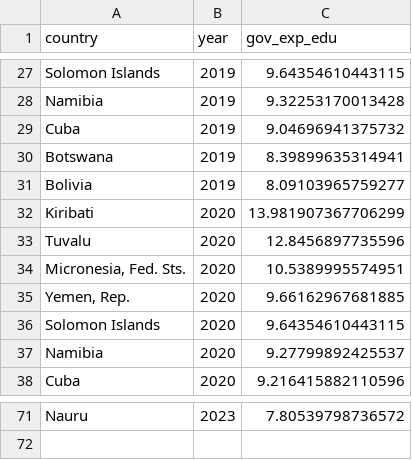
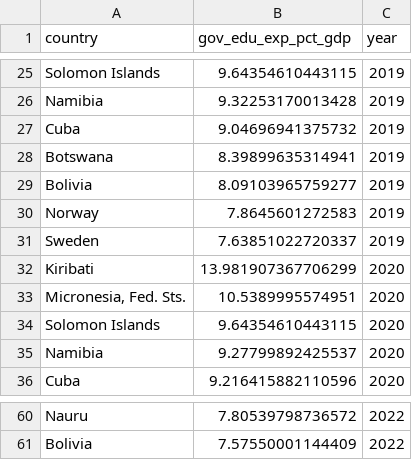
Before and after one commit to i11g/Data-Science-Project, a CSV file: top10_edu_per_year.csv, drawn as a sheet; only a part is shown, gaps mark what is left out; removed rows and columns are numbered as before the commit, all else as after; the diff covers the shown part only; the diff names each change by its address in the sheet, - before the commit and + after, or states it on an @@ line.

```diff
--- a/top10_edu_per_year.csv
+++ b/top10_edu_per_year.csv
+column B (gov_edu_exp_pct_gdp), rows 25-29: 9.64354610443115 | 9.32253170013428 | 9.04696941375732 | 8.39899635314941 | 8.09103965759277; rows 32-36: 13.981907367706299 | 10.5389995574951 | 9.64354610443115 | 9.27799892425537 | 9.216415882110596; row 60: 7.80539798736572
-column C (gov_exp_edu), rows 27-32: 9.64354610443115 | 9.32253170013428 | 9.04696941375732 | 8.39899635314941 | 8.09103965759277 | 13.981907367706299; row 34: 10.5389995574951; rows 36-38: 9.64354610443115 | 9.27799892425537 | 9.216415882110596; row 71: 7.80539798736572
+row 30: Norway | 7.8645601272583 | 2019
+row 31: Sweden | 7.63851022720337 | 2019
-row 33: Tuvalu | 2020 | 12.8456897735596
-row 35: Yemen, Rep. | 2020 | 9.66162967681885
-C60 (year): 2023
+C60 (year): 2022
+row 61: Bolivia | 7.57550001144409 | 2022
```
Also changed, not shown: 8 added rows and 19 removed rows elsewhere in this file, 19 other files.
